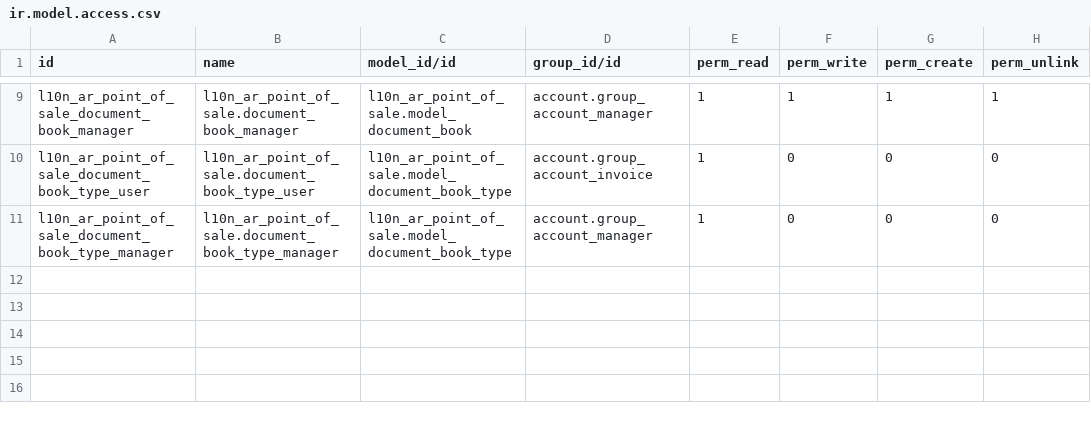
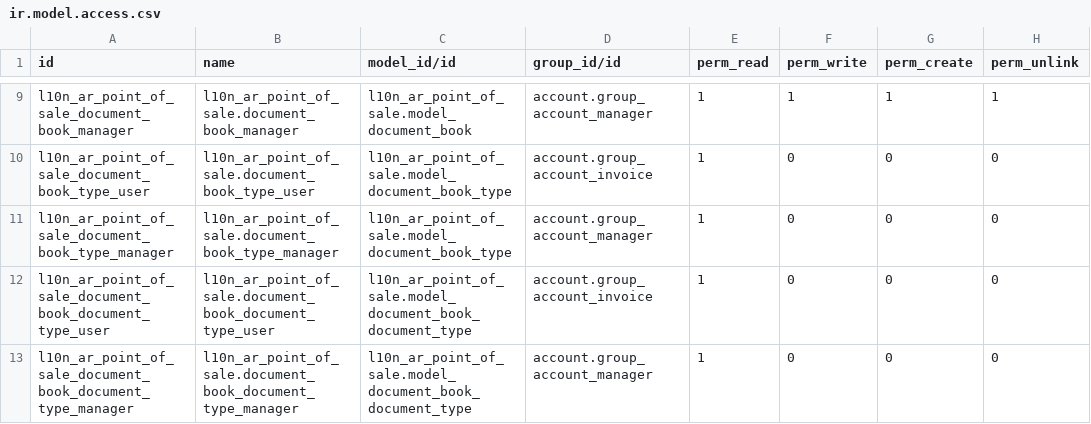
Before and after one commit to odoo-arg/odoo_l10n_ar, a CSV file: l10n_ar_point_of_sale/security/ir.model.access.csv, drawn as a sheet; only a part is shown, gaps mark what is left out.

Commit message:
[UPD] Modulo de pos, contempla refunds, numeracion, cambios en vistas y formas de mostrar los numeros, modelo nuevo para identificar cada tipo de documento

```diff
--- a/l10n_ar_point_of_sale/security/ir.model.access.csv
+++ b/l10n_ar_point_of_sale/security/ir.model.access.csv
@@ -11 +11,3 @@ l10n_ar_point_of_sale_document_book_type_user,l10n_ar_point_of_sale.document_boo
 l10n_ar_point_of_sale_document_book_type_manager,l10n_ar_point_of_sale.document_book_type_manager,l10n_ar_point_of_sale.model_document_book_type,account.group_account_manager,1,0,0,0
+l10n_ar_point_of_sale_document_book_document_type_user,l10n_ar_point_of_sale.document_book_document_type_user,l10n_ar_point_of_sale.model_document_book_document_type,account.group_account_invoice,1,0,0,0
+l10n_ar_point_of_sale_document_book_document_type_manager,l10n_ar_point_of_sale.document_book_document_type_manager,l10n_ar_point_of_sale.model_document_book_document_type,account.group_account_manager,1,0,0,0
```
Also changed, not shown: 10 other files.
